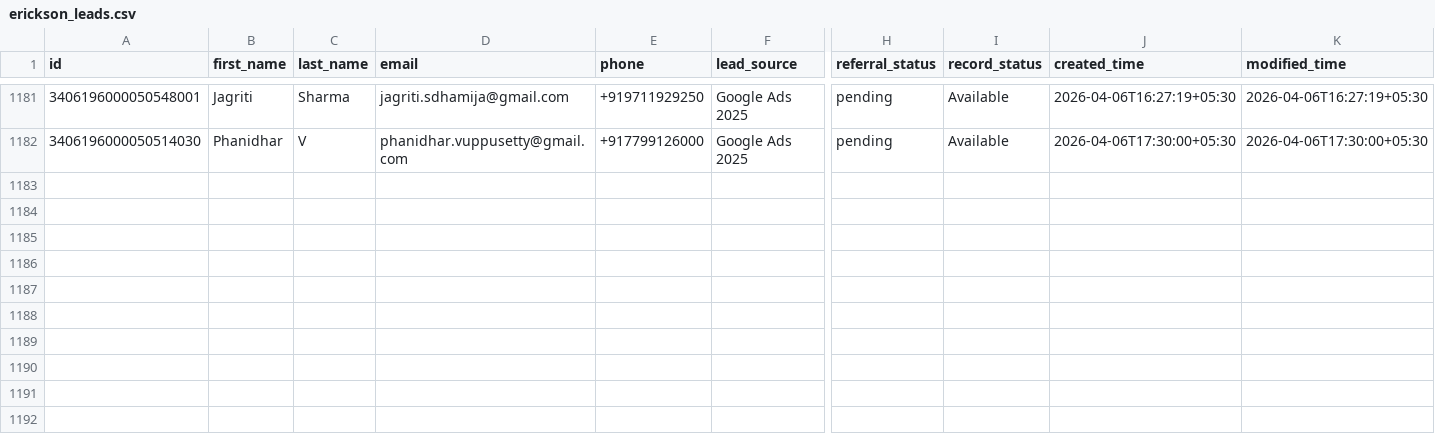
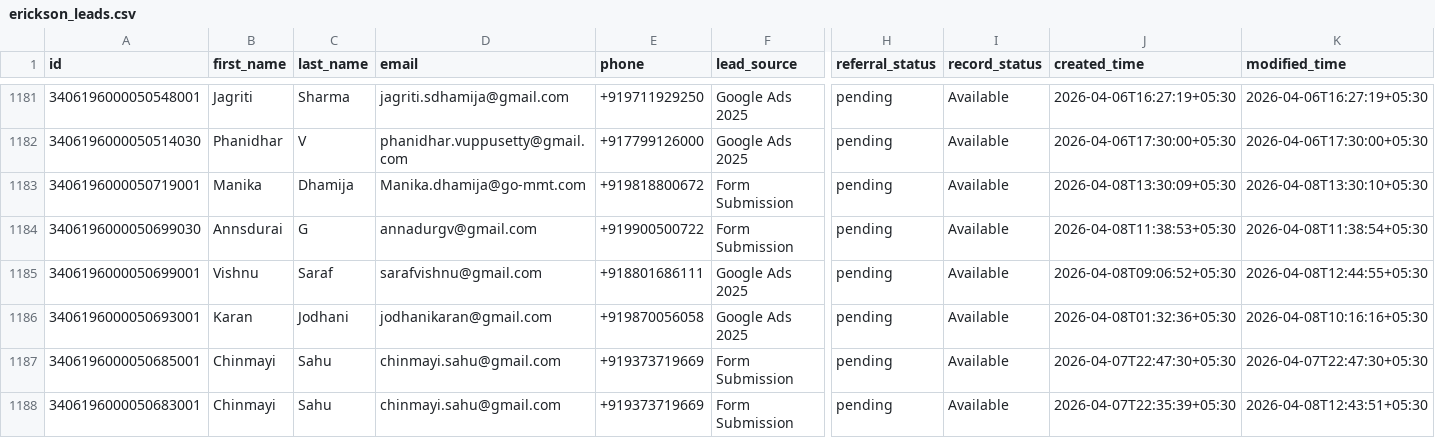
Before and after one commit to navneet-xmonks/leads, a CSV file: erickson_leads.csv, drawn as a sheet; only a part is shown, gaps mark what is left out; rows hold the shown columns only; the diff names each change by its address in the sheet, - before the commit and + after, or states it on an @@ line.

```diff
--- a/erickson_leads.csv
+++ b/erickson_leads.csv
+row 1183: 3406196000050719001 | Manika | Dhamija | Manika.dhamija@go-mmt.com | +919818800672 | Form Submission | pending | Available | 2026-04-08T13:30:09+05:30 | 2026-04-08T13:30:10+05:30
+row 1184: 3406196000050699030 | Annsdurai | G | annadurgv@gmail.com | +919900500722 | Form Submission | pending | Available | 2026-04-08T11:38:53+05:30 | 2026-04-08T11:38:54+05:30
+row 1185: 3406196000050699001 | Vishnu | Saraf | sarafvishnu@gmail.com | +918801686111 | Google Ads 2025 | pending | Available | 2026-04-08T09:06:52+05:30 | 2026-04-08T12:44:55+05:30
+row 1186: 3406196000050693001 | Karan | Jodhani | jodhanikaran@gmail.com | +919870056058 | Google Ads 2025 | pending | Available | 2026-04-08T01:32:36+05:30 | 2026-04-08T10:16:16+05:30
+row 1187: 3406196000050685001 | Chinmayi | Sahu | chinmayi.sahu@gmail.com | +919373719669 | Form Submission | pending | Available | 2026-04-07T22:47:30+05:30 | 2026-04-07T22:47:30+05:30
+row 1188: 3406196000050683001 | Chinmayi | Sahu | chinmayi.sahu@gmail.com | +919373719669 | Form Submission | pending | Available | 2026-04-07T22:35:39+05:30 | 2026-04-08T12:43:51+05:30
```
Also changed, not shown: 3 other files.
